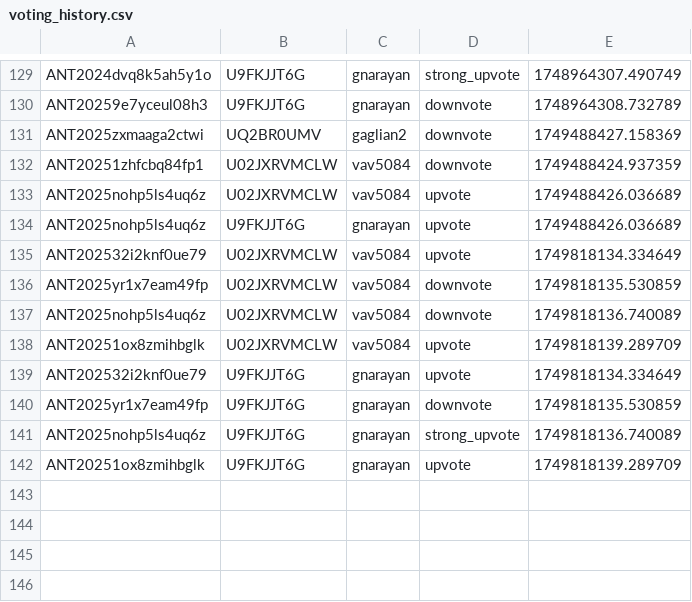
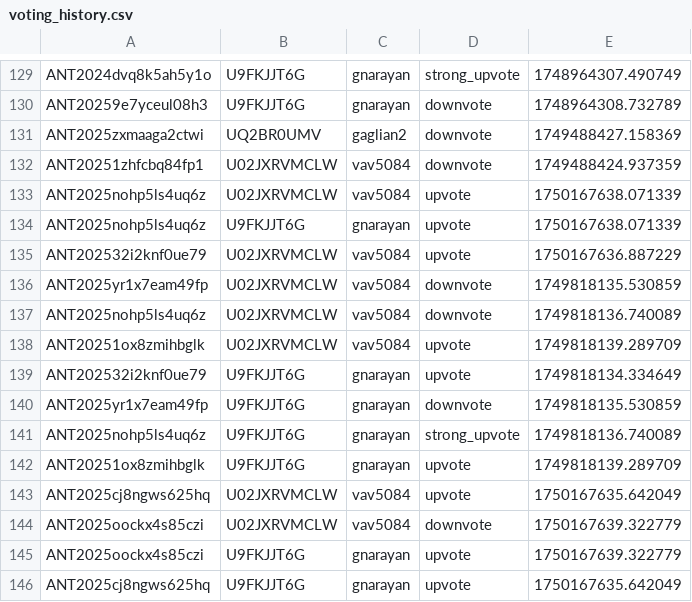
Before and after one commit to VTDA-Group/antares-filter-slackbots, a CSV file: data/LAISS_anomalies/voting_history.csv, drawn as a sheet; only a part is shown, gaps mark what is left out.

Commit message:
Daily vote push

```diff
--- a/data/LAISS_anomalies/voting_history.csv
+++ b/data/LAISS_anomalies/voting_history.csv
@@ -132,5 +132,5 @@ ANT2025zxmaaga2ctwi,UQ2BR0UMV,gaglian2,downvote,1749488427.158369
 ANT20251zhfcbq84fp1,U02JXRVMCLW,vav5084,downvote,1749488424.937359
-ANT2025nohp5ls4uq6z,U02JXRVMCLW,vav5084,upvote,1749488426.036689
-ANT2025nohp5ls4uq6z,U9FKJJT6G,gnarayan,upvote,1749488426.036689
-ANT202532i2knf0ue79,U02JXRVMCLW,vav5084,upvote,1749818134.334649
+ANT2025nohp5ls4uq6z,U02JXRVMCLW,vav5084,upvote,1750167638.071339
+ANT2025nohp5ls4uq6z,U9FKJJT6G,gnarayan,upvote,1750167638.071339
+ANT202532i2knf0ue79,U02JXRVMCLW,vav5084,upvote,1750167636.887229
 ANT2025yr1x7eam49fp,U02JXRVMCLW,vav5084,downvote,1749818135.530859
@@ -142 +142,5 @@ ANT2025nohp5ls4uq6z,U9FKJJT6G,gnarayan,strong_upvote,1749818136.740089
 ANT20251ox8zmihbglk,U9FKJJT6G,gnarayan,upvote,1749818139.289709
+ANT2025cj8ngws625hq,U02JXRVMCLW,vav5084,upvote,1750167635.642049
+ANT2025oockx4s85czi,U02JXRVMCLW,vav5084,downvote,1750167639.322779
+ANT2025oockx4s85czi,U9FKJJT6G,gnarayan,upvote,1750167639.322779
+ANT2025cj8ngws625hq,U9FKJJT6G,gnarayan,upvote,1750167635.642049
```
